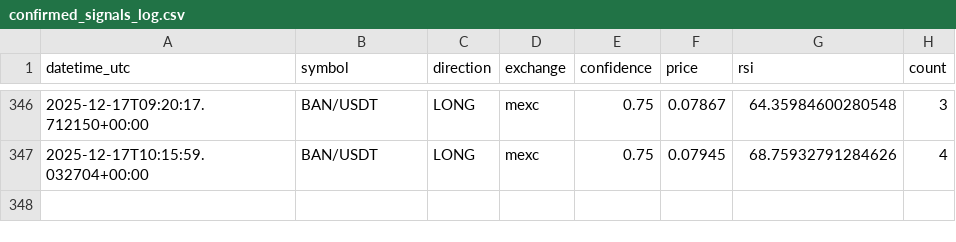
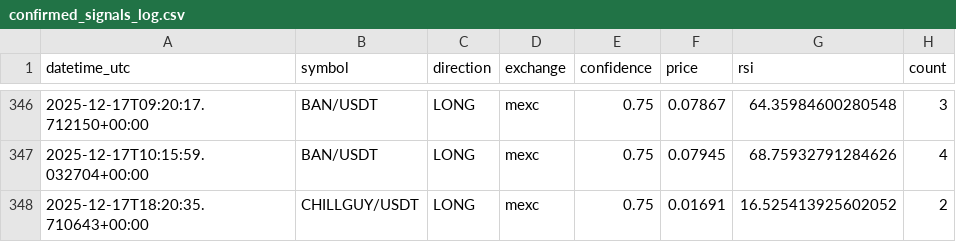
Before and after one commit to anilrajtiwari/Oct1, a CSV file: confirmed_signals_log.csv, drawn as a sheet; only a part is shown, gaps mark what is left out.

Commit message:
Add confirmed signal: CHILLGUY/USDT LONG

```diff
--- a/confirmed_signals_log.csv
+++ b/confirmed_signals_log.csv
@@ -347 +347,2 @@ datetime_utc,symbol,direction,exchange,confidence,price,rsi,count
 2025-12-17T10:15:59.032704+00:00,BAN/USDT,LONG,mexc,0.75,0.07945,68.75932791284626,4
+2025-12-17T18:20:35.710643+00:00,CHILLGUY/USDT,LONG,mexc,0.75,0.01691,16.525413925602052,2
```
